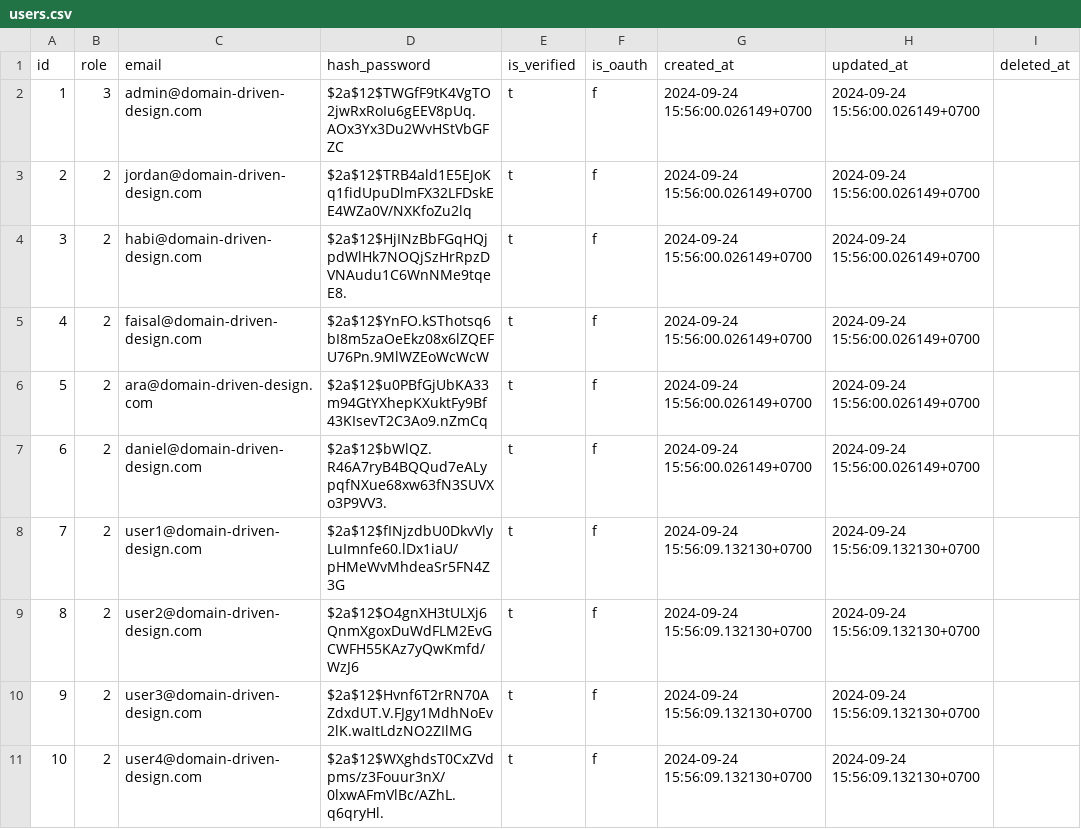
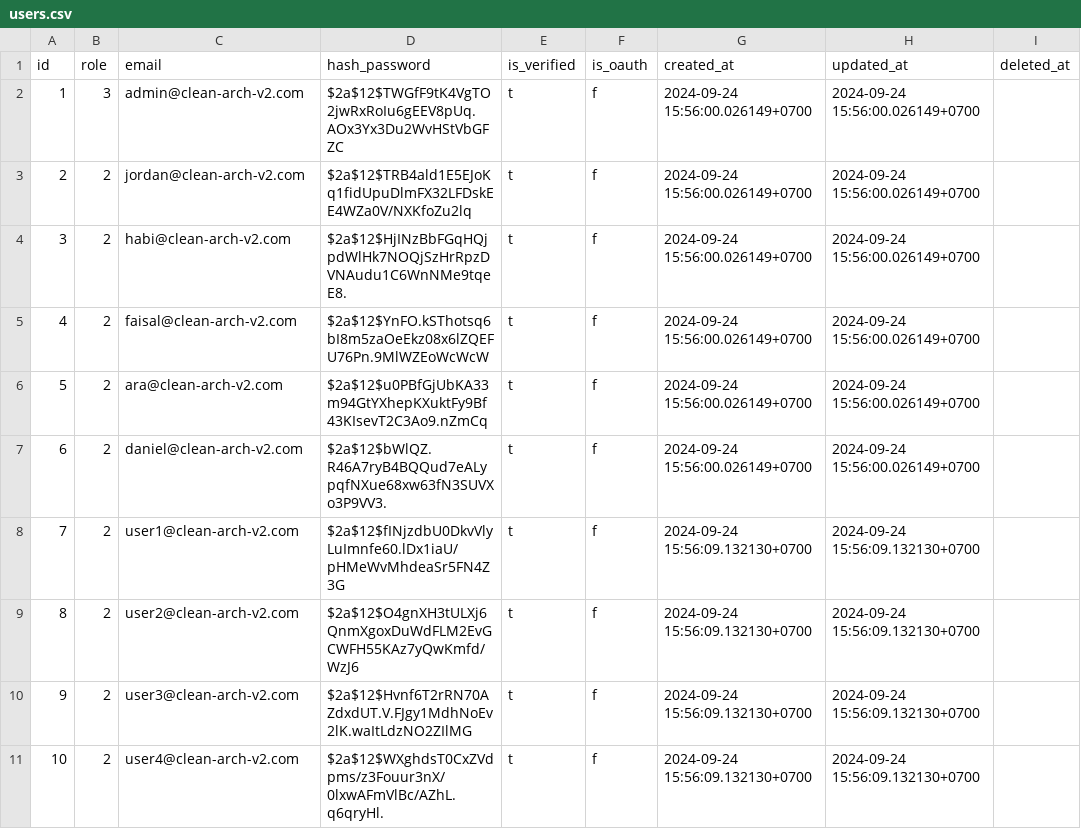
Before and after one commit to faisalyudiansah/cleanArchitecture_v2_template_restfulAPI_golang_gin, a CSV file: db/seeds/users.csv, drawn as a sheet.

```diff
--- a/db/seeds/users.csv
+++ b/db/seeds/users.csv
@@ -1,11 +1,11 @@
 id,role,email,hash_password,is_verified,is_oauth,created_at,updated_at,deleted_at
-1,3,admin@domain-driven-design.com,$2a$12$TWGfF9tK4VgTO2jwRxRoIu6gEEV8pUq.AOx3Yx3Du2WvHStVbGFZC,t,f,2024-09-24 15:56:00.026149+0700,2024-09-24 15:56:00.026149+0700,
-2,2,jordan@domain-driven-design.com,$2a$12$TRB4ald1E5EJoKq1fidUpuDlmFX32LFDskEE4WZa0V/NXKfoZu2lq,t,f,2024-09-24 15:56:00.026149+0700,2024-09-24 15:56:00.026149+0700,
-3,2,habi@domain-driven-design.com,$2a$12$HjINzBbFGqHQjpdWlHk7NOQjSzHrRpzDVNAudu1C6WnNMe9tqeE8.,t,f,2024-09-24 15:56:00.026149+0700,2024-09-24 15:56:00.026149+0700,
-4,2,faisal@domain-driven-design.com,$2a$12$YnFO.kSThotsq6bI8m5zaOeEkz08x6lZQEFU76Pn.9MlWZEoWcWcW,t,f,2024-09-24 15:56:00.026149+0700,2024-09-24 15:56:00.026149+0700,
-5,2,ara@domain-driven-design.com,$2a$12$u0PBfGjUbKA33m94GtYXhepKXuktFy9Bf43KIsevT2C3Ao9.nZmCq,t,f,2024-09-24 15:56:00.026149+0700,2024-09-24 15:56:00.026149+0700,
-6,2,daniel@domain-driven-design.com,$2a$12$bWlQZ.R46A7ryB4BQQud7eALypqfNXue68xw63fN3SUVXo3P9VV3.,t,f,2024-09-24 15:56:00.026149+0700,2024-09-24 15:56:00.026149+0700,
-7,2,user1@domain-driven-design.com,$2a$12$fINjzdbU0DkvVlyLuImnfe60.lDx1iaU/pHMeWvMhdeaSr5FN4Z3G,t,f,2024-09-24 15:56:09.132130+0700,2024-09-24 15:56:09.132130+0700,
-8,2,user2@domain-driven-design.com,$2a$12$O4gnXH3tULXj6QnmXgoxDuWdFLM2EvGCWFH55KAz7yQwKmfd/WzJ6,t,f,2024-09-24 15:56:09.132130+0700,2024-09-24 15:56:09.132130+0700,
-9,2,user3@domain-driven-design.com,$2a$12$Hvnf6T2rRN70AZdxdUT.V.FJgy1MdhNoEv2lK.waItLdzNO2ZIlMG,t,f,2024-09-24 15:56:09.132130+0700,2024-09-24 15:56:09.132130+0700,
-10,2,user4@domain-driven-design.com,$2a$12$WXghdsT0CxZVdpms/z3Fouur3nX/0lxwAFmVlBc/AZhL.q6qryHl.,t,f,2024-09-24 15:56:09.132130+0700,2024-09-24 15:56:09.132130+0700,
+1,3,admin@clean-arch-v2.com,$2a$12$TWGfF9tK4VgTO2jwRxRoIu6gEEV8pUq.AOx3Yx3Du2WvHStVbGFZC,t,f,2024-09-24 15:56:00.026149+0700,2024-09-24 15:56:00.026149+0700,
+2,2,jordan@clean-arch-v2.com,$2a$12$TRB4ald1E5EJoKq1fidUpuDlmFX32LFDskEE4WZa0V/NXKfoZu2lq,t,f,2024-09-24 15:56:00.026149+0700,2024-09-24 15:56:00.026149+0700,
+3,2,habi@clean-arch-v2.com,$2a$12$HjINzBbFGqHQjpdWlHk7NOQjSzHrRpzDVNAudu1C6WnNMe9tqeE8.,t,f,2024-09-24 15:56:00.026149+0700,2024-09-24 15:56:00.026149+0700,
+4,2,faisal@clean-arch-v2.com,$2a$12$YnFO.kSThotsq6bI8m5zaOeEkz08x6lZQEFU76Pn.9MlWZEoWcWcW,t,f,2024-09-24 15:56:00.026149+0700,2024-09-24 15:56:00.026149+0700,
+5,2,ara@clean-arch-v2.com,$2a$12$u0PBfGjUbKA33m94GtYXhepKXuktFy9Bf43KIsevT2C3Ao9.nZmCq,t,f,2024-09-24 15:56:00.026149+0700,2024-09-24 15:56:00.026149+0700,
+6,2,daniel@clean-arch-v2.com,$2a$12$bWlQZ.R46A7ryB4BQQud7eALypqfNXue68xw63fN3SUVXo3P9VV3.,t,f,2024-09-24 15:56:00.026149+0700,2024-09-24 15:56:00.026149+0700,
+7,2,user1@clean-arch-v2.com,$2a$12$fINjzdbU0DkvVlyLuImnfe60.lDx1iaU/pHMeWvMhdeaSr5FN4Z3G,t,f,2024-09-24 15:56:09.132130+0700,2024-09-24 15:56:09.132130+0700,
+8,2,user2@clean-arch-v2.com,$2a$12$O4gnXH3tULXj6QnmXgoxDuWdFLM2EvGCWFH55KAz7yQwKmfd/WzJ6,t,f,2024-09-24 15:56:09.132130+0700,2024-09-24 15:56:09.132130+0700,
+9,2,user3@clean-arch-v2.com,$2a$12$Hvnf6T2rRN70AZdxdUT.V.FJgy1MdhNoEv2lK.waItLdzNO2ZIlMG,t,f,2024-09-24 15:56:09.132130+0700,2024-09-24 15:56:09.132130+0700,
+10,2,user4@clean-arch-v2.com,$2a$12$WXghdsT0CxZVdpms/z3Fouur3nX/0lxwAFmVlBc/AZhL.q6qryHl.,t,f,2024-09-24 15:56:09.132130+0700,2024-09-24 15:56:09.132130+0700,
```
Also changed, not shown: 19 other files.
